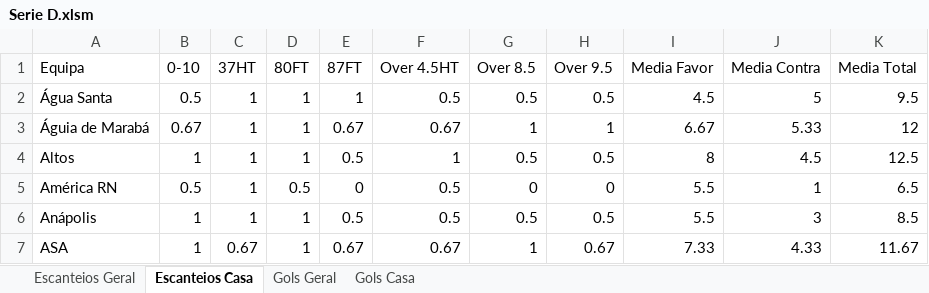
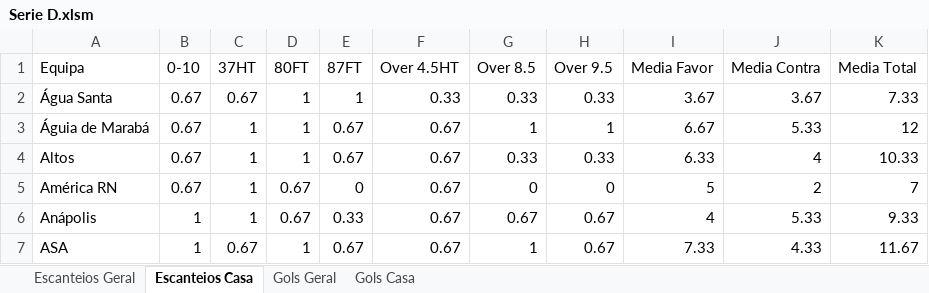
Before and after one commit to britadeiraz/planilha-jogos, an Excel workbook: Serie D.xlsm, sheet Escanteios Casa, drawn as a sheet; only a part is shown; values as stored, in another font and other column widths than the file's, no borders; table styles not drawn; the diff covers the shown part only; the diff names each change by its address in the sheet, - before the commit and + after, or states it on an @@ line.

```diff
--- a/Serie D.xlsm (sheet Escanteios Casa)
+++ b/Serie D.xlsm (sheet Escanteios Casa)
-B2 (0-10): 0.5
+B2 (0-10): 0.67
-C2 (37HT): 1
+C2 (37HT): 0.67
-F2 (Over 4.5HT): 0.5
+F2 (Over 4.5HT): 0.33
-G2 (Over 8.5): 0.5
+G2 (Over 8.5): 0.33
-H2 (Over 9.5): 0.5
+H2 (Over 9.5): 0.33
-I2 (Media Favor): 4.5
+I2 (Media Favor): 3.67
-J2 (Media Contra): 5
+J2 (Media Contra): 3.67
-K2 (Media Total): 9.5
+K2 (Media Total): 7.33
-B4 (0-10): 1
+B4 (0-10): 0.67
-E4 (87FT): 0.5
+E4 (87FT): 0.67
-F4 (Over 4.5HT): 1
+F4 (Over 4.5HT): 0.67
-G4 (Over 8.5): 0.5
+G4 (Over 8.5): 0.33
-H4 (Over 9.5): 0.5
+H4 (Over 9.5): 0.33
-I4 (Media Favor): 8
+I4 (Media Favor): 6.33
-J4 (Media Contra): 4.5
+J4 (Media Contra): 4
-K4 (Media Total): 12.5
+K4 (Media Total): 10.33
-B5 (0-10): 0.5
+B5 (0-10): 0.67
-D5 (80FT): 0.5
+D5 (80FT): 0.67
-F5:F6 (Over 4.5HT): 0.5
+F5:F6 (Over 4.5HT): 0.67
-I5 (Media Favor): 5.5
+I5 (Media Favor): 5
-J5 (Media Contra): 1
+J5 (Media Contra): 2
-K5 (Media Total): 6.5
+K5 (Media Total): 7
-D6 (80FT): 1
+D6 (80FT): 0.67
-E6 (87FT): 0.5
+E6 (87FT): 0.33
-G6 (Over 8.5): 0.5
+G6 (Over 8.5): 0.67
-H6 (Over 9.5): 0.5
+H6 (Over 9.5): 0.67
-I6 (Media Favor): 5.5
+I6 (Media Favor): 4
-J6 (Media Contra): 3
+J6 (Media Contra): 5.33
-K6 (Media Total): 8.5
+K6 (Media Total): 9.33
```
Also changed, not shown: 231 edited cells elsewhere in this sheet, sheet Escanteios Geral, sheet Gols Geral, sheet Gols Casa, Brasileiro U20.xlsm, Noruega 1 Divisao.xlsm, 8 other files.
